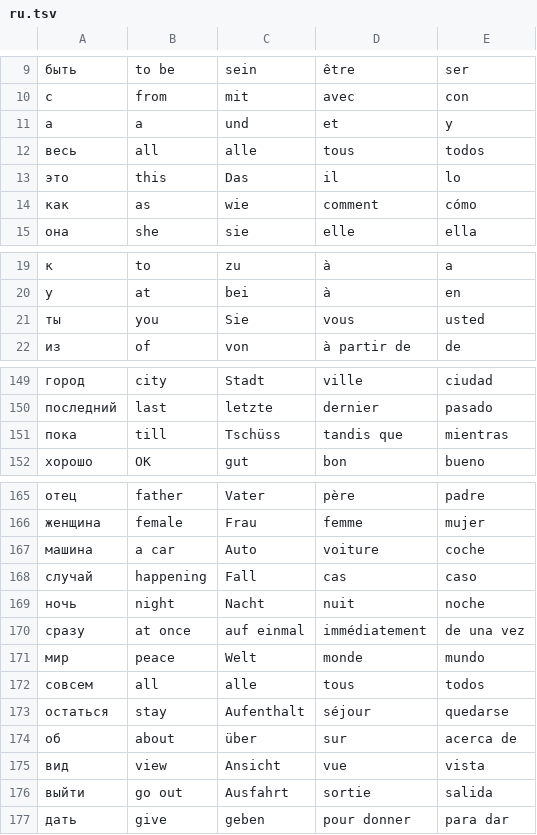
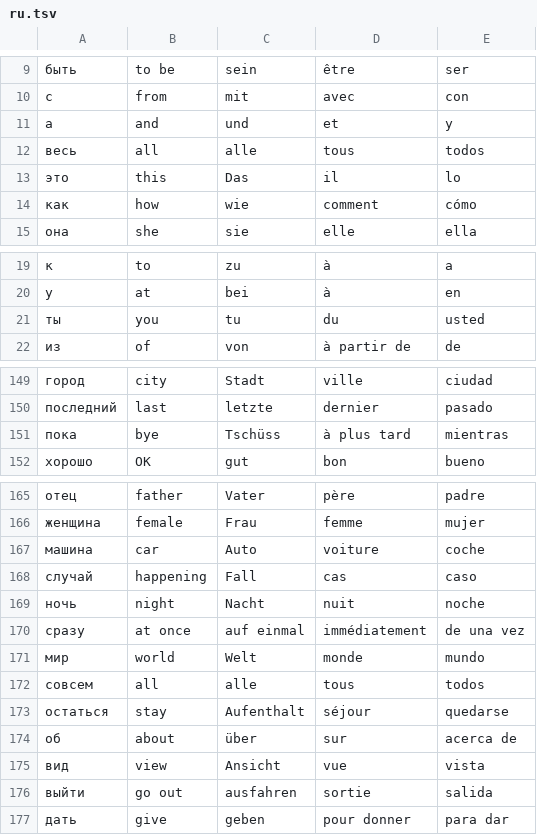
Before and after one commit to ThomazPom/WebLockScreen, a TSV file: LockScreenVocabulary/assets/ru.tsv, drawn as a sheet; only a part is shown, gaps mark what is left out; the diff covers the shown part only.

```diff
--- a/LockScreenVocabulary/assets/ru.tsv
+++ b/LockScreenVocabulary/assets/ru.tsv
@@ -10,6 +10,6 @@
 с	from	mit	avec	con
-а	a	und	et	y
+а	and	und	et	y
 весь	all	alle	tous	todos
 это	this	Das	il	lo
-как	as	wie	comment	cómo
+как	how	wie	comment	cómo
 она	she	sie	elle	ella
@@ -20,3 +20,3 @@
 у	at	bei	à	en
-ты	you	Sie	vous	usted
+ты	you	tu	du	usted
 из	of	von	à partir de	de
@@ -150,3 +150,3 @@
 последний	last	letzte	dernier	pasado
-пока	till	Tschüss	tandis que	mientras
+пока	bye	Tschüss	à plus tard	mientras
 хорошо	OK	gut	bon	bueno
@@ -166,3 +166,3 @@
 женщина	female	Frau	femme	mujer
-машина	a car	Auto	voiture	coche
+машина	car	Auto	voiture	coche
 случай	happening	Fall	cas	caso
@@ -170,3 +170,3 @@
 сразу	at once	auf einmal	immédiatement	de una vez
-мир	peace	Welt	monde	mundo
+мир	world	Welt	monde	mundo
 совсем	all	alle	tous	todos
@@ -175,3 +175,3 @@
 вид	view	Ansicht	vue	vista
-выйти	go out	Ausfahrt	sortie	salida
+выйти	go out	ausfahren	sortie	salida
 дать	give	geben	pour donner	para dar
```
Also changed, not shown: 3 edited cells elsewhere in this file, LockScreenVocabulary/assets/fr.tsv, 18 other files.
